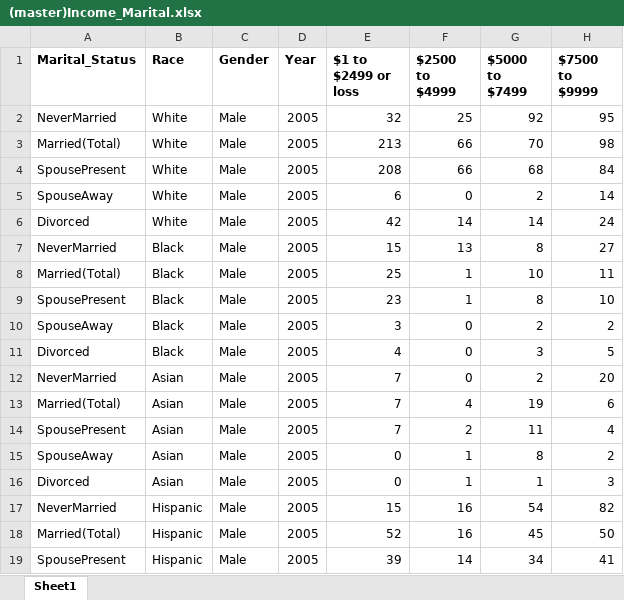
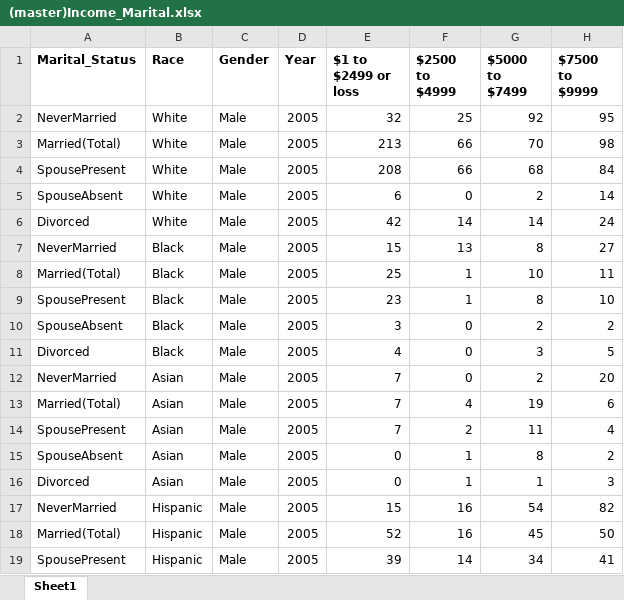
Before and after one commit to nycdatasci/bootcamp006_project, an Excel workbook: Project2-Shiny/JieleiZhu/data/(master)Income_Marital.xlsx, sheet Sheet1, drawn as a sheet; only a part is shown; values as stored, in another font and other column widths than the file's, no borders; the diff covers the shown part only; the diff names each change by its address in the sheet, - before the commit and + after, or states it on an @@ line.

```diff
--- a/Project2-Shiny/JieleiZhu/data/(master)Income_Marital.xlsx (sheet Sheet1)
+++ b/Project2-Shiny/JieleiZhu/data/(master)Income_Marital.xlsx (sheet Sheet1)
-A5 (Marital_Status): SpouseAway
+A5 (Marital_Status): SpouseAbsent
-A10 (Marital_Status): SpouseAway
+A10 (Marital_Status): SpouseAbsent
-A15 (Marital_Status): SpouseAway
+A15 (Marital_Status): SpouseAbsent
```
Also changed, not shown: 77 edited cells elsewhere in this sheet, Project2-Shiny/JieleiZhu/data/gender_data.xlsx, Project2-Shiny/JieleiZhu/data/race_data.xlsx, 10 other files.
